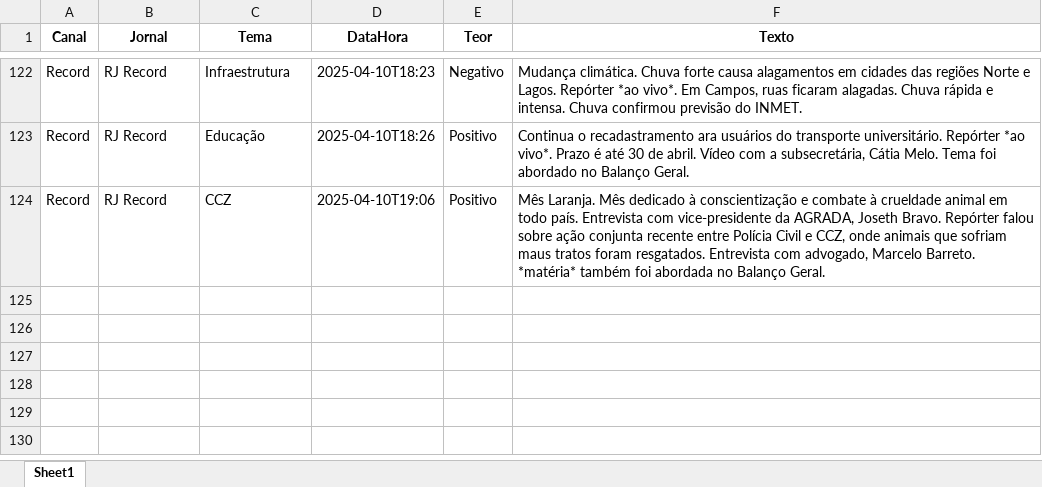
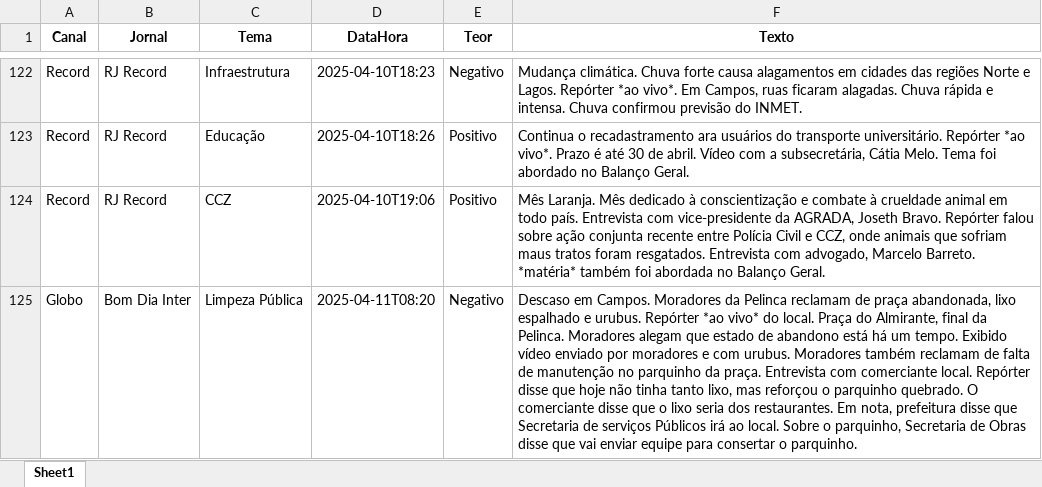
Before and after one commit to Marocosz/webdashtv, an Excel workbook: dados.xlsx, sheet Sheet1, drawn as a sheet; only a part is shown, gaps mark what is left out; values as stored, in another font and other column widths than the file's, no borders; the diff names each change by its address in the sheet, - before the commit and + after, or states it on an @@ line.

Commit message:
Atualização automática do arquivo Excel

```diff
--- a/dados.xlsx (sheet Sheet1)
+++ b/dados.xlsx (sheet Sheet1)
+row 125: Globo | Bom Dia Inter | Limpeza Pública | 2025-04-11T08:20 | Negativo | Descaso em Campos. Moradores da Pelinca reclamam de praça abandonada, lixo espalhado e urubus. Repórter *ao vivo* do local. Praça do Almirante, final da Pelinca. Moradores alegam que estado de abandono está há um tempo. Exibido vídeo enviado por moradores e com urubus. Moradores também reclamam de falta de manutenção no parquinho da praça. Entrevista com comerciante local. Repórter disse que hoje não tinha tanto lixo, mas reforçou o parquinho quebrado. O comerciante disse que o lixo seria dos restaurantes. Em nota, prefeitura disse que Secretaria de serviços Públicos irá ao local. Sobre o parquinho, Secretaria de Obras disse que vai enviar equipe para consertar o parquinho.
```
